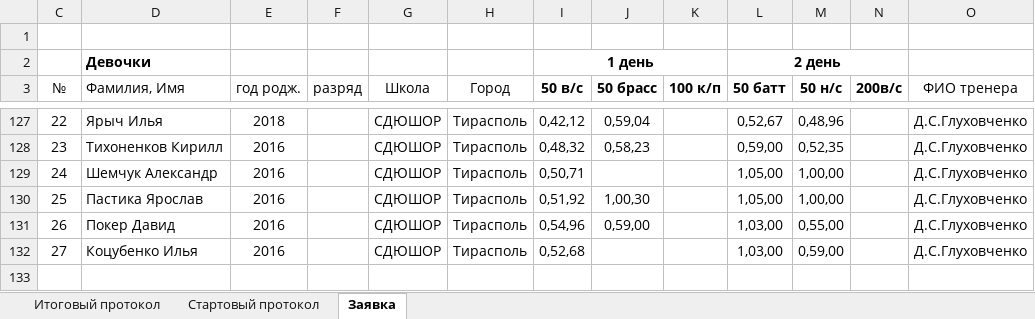
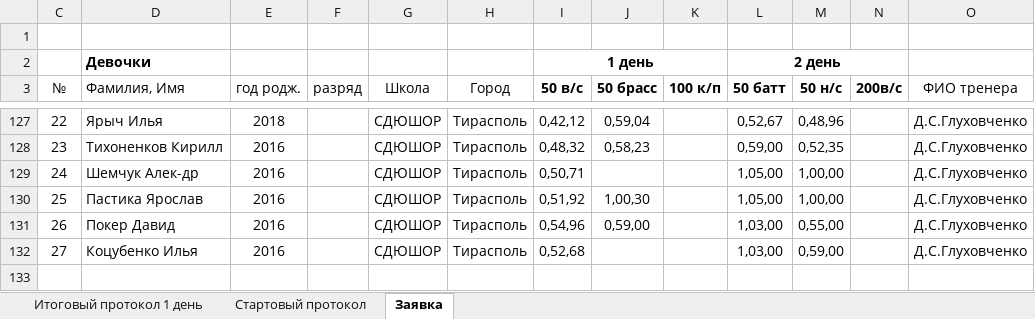
Before and after one commit to Felikssss26/ves_start, an Excel workbook: data/zolotaia_osen_2026.xlsx, sheet Заявка, drawn as a sheet; only a part is shown, gaps mark what is left out; values as stored, in another font and other column widths than the file's, no borders; the diff names each change by its address in the sheet, - before the commit and + after, or states it on an @@ line.

```diff
--- a/data/zolotaia_osen_2026.xlsx (sheet Заявка)
+++ b/data/zolotaia_osen_2026.xlsx (sheet Заявка)
-sheet tab: Итоговый протокол
+sheet tab: Итоговый протокол 1 день
-D129 (Фамилия, Имя): Шемчук Александр
+D129 (Фамилия, Имя): Шемчук Алек-др
```
Also changed, not shown: sheet Итоговый протокол 1 день, sheet Стартовый протокол.
